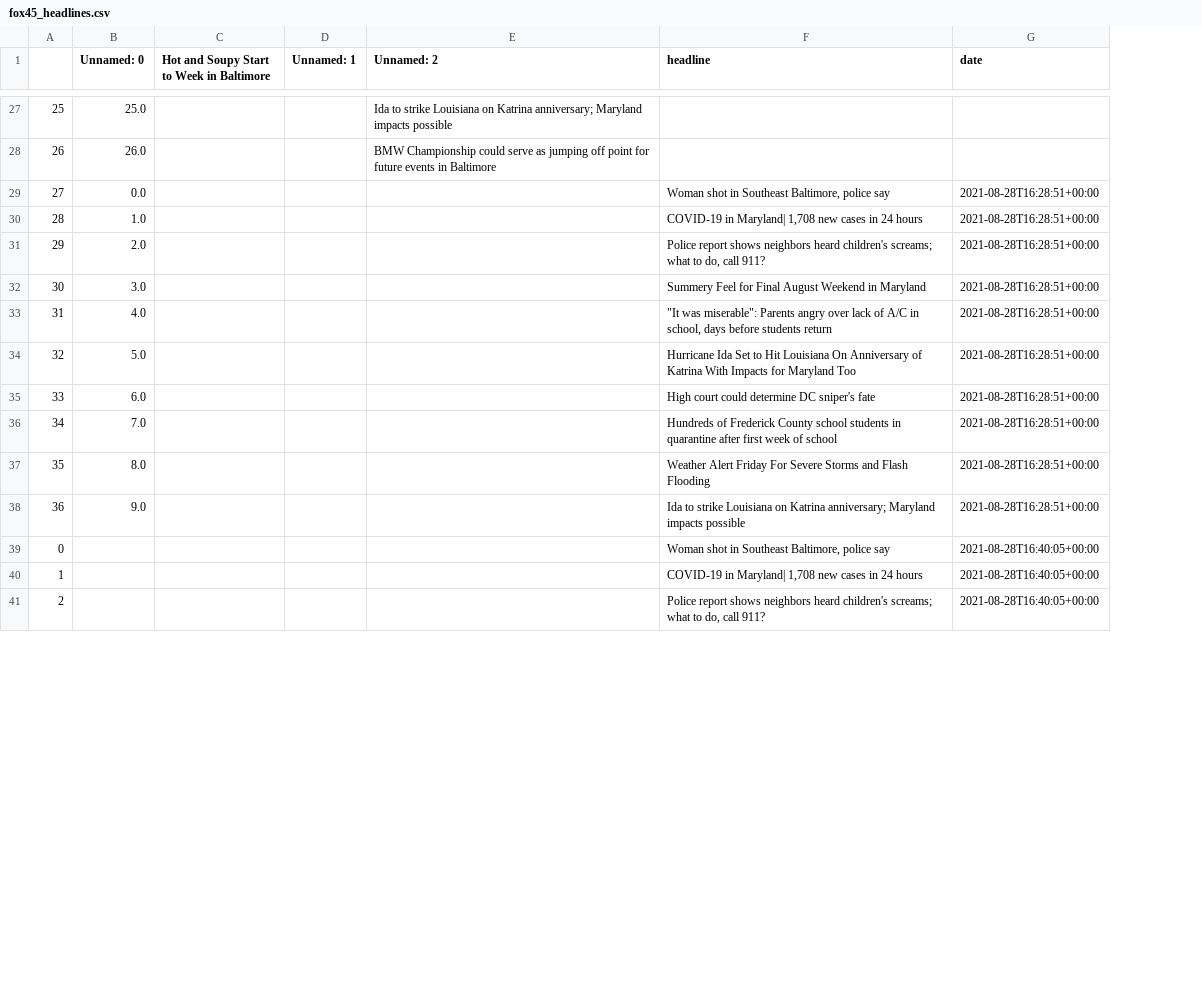
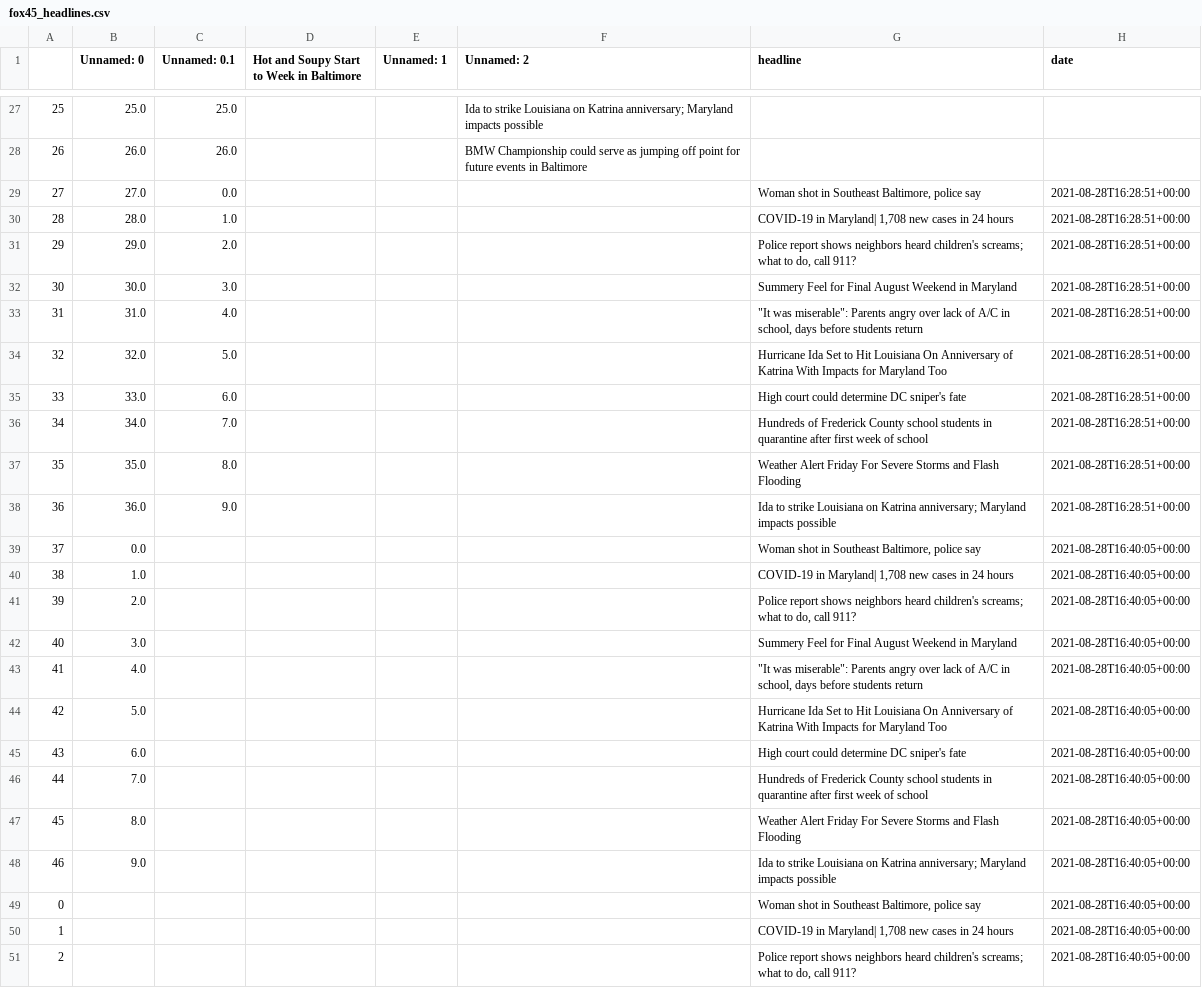
Before and after one commit to msalexford/fox45_scraper, a CSV file: fox45_headlines.csv, drawn as a sheet; only a part is shown, gaps mark what is left out; addresses are those after the commit; the diff names each change by its address in the sheet, - before the commit and + after, or states it on an @@ line.

```diff
--- a/fox45_headlines.csv
+++ b/fox45_headlines.csv
+column C (Unnamed: 0.1), rows 27-28: 25.0 | 26.0
+row 29: 27 | 27.0 | 0.0 |  |  |  | Woman shot in Southeast Baltimore, police say | 2021-08-28T16:28:51+00:00
+row 30: 28 | 28.0 | 1.0 |  |  |  | COVID-19 in Maryland| 1,708 new cases in 24 hours | 2021-08-28T16:28:51+00:00
+row 31: 29 | 29.0 | 2.0 |  |  |  | Police report shows neighbors heard children's screams; what to do, call 911? | 2021-08-28T16:28:51+00:00
+row 32: 30 | 30.0 | 3.0 |  |  |  | Summery Feel for Final August Weekend in Maryland | 2021-08-28T16:28:51+00:00
+row 33: 31 | 31.0 | 4.0 |  |  |  | "It was miserable": Parents angry over lack of A/C in school, days before students return | 2021-08-28T16:28:51+00:00
+row 34: 32 | 32.0 | 5.0 |  |  |  | Hurricane Ida Set to Hit Louisiana On Anniversary of Katrina With Impacts for Maryland Too | 2021-08-28T16:28:51+00:00
+row 35: 33 | 33.0 | 6.0 |  |  |  | High court could determine DC sniper's fate | 2021-08-28T16:28:51+00:00
+row 36: 34 | 34.0 | 7.0 |  |  |  | Hundreds of Frederick County school students in quarantine after first week of school | 2021-08-28T16:28:51+00:00
+row 37: 35 | 35.0 | 8.0 |  |  |  | Weather Alert Friday For Severe Storms and Flash Flooding | 2021-08-28T16:28:51+00:00
+row 38: 36 | 36.0 | 9.0 |  |  |  | Ida to strike Louisiana on Katrina anniversary; Maryland impacts possible | 2021-08-28T16:28:51+00:00
@@ column A renumbered between rows 39 and 48 @@
-H39:H48 (date): 2021-08-28T16:28:51+00:00
+H39:H48 (date): 2021-08-28T16:40:05+00:00
```
